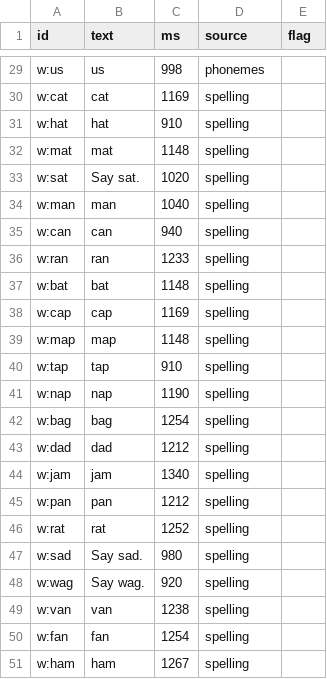
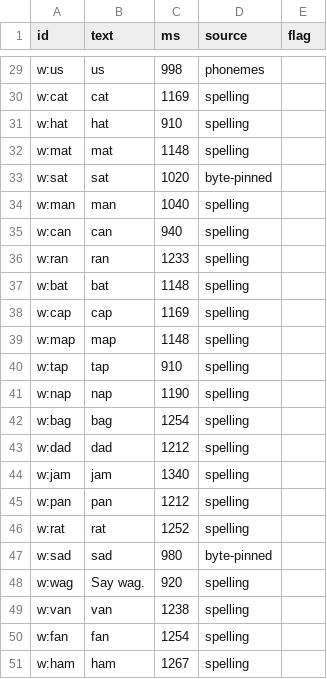
Before and after one commit to BillNDD/CVCGame, a CSV file: app/public/voice-review.csv, drawn as a sheet; only a part is shown, gaps mark what is left out.

```diff
--- a/app/public/voice-review.csv
+++ b/app/public/voice-review.csv
@@ -32,3 +32,3 @@ w:hat,"hat",910,spelling,
 w:mat,"mat",1148,spelling,
-w:sat,"Say sat.",1020,spelling,
+w:sat,"sat",1020,byte-pinned,
 w:man,"man",1040,spelling,
@@ -46,3 +46,3 @@ w:pan,"pan",1212,spelling,
 w:rat,"rat",1252,spelling,
-w:sad,"Say sad.",980,spelling,
+w:sad,"sad",980,byte-pinned,
 w:wag,"Say wag.",920,spelling,
```
Also changed, not shown: 6 other files.
